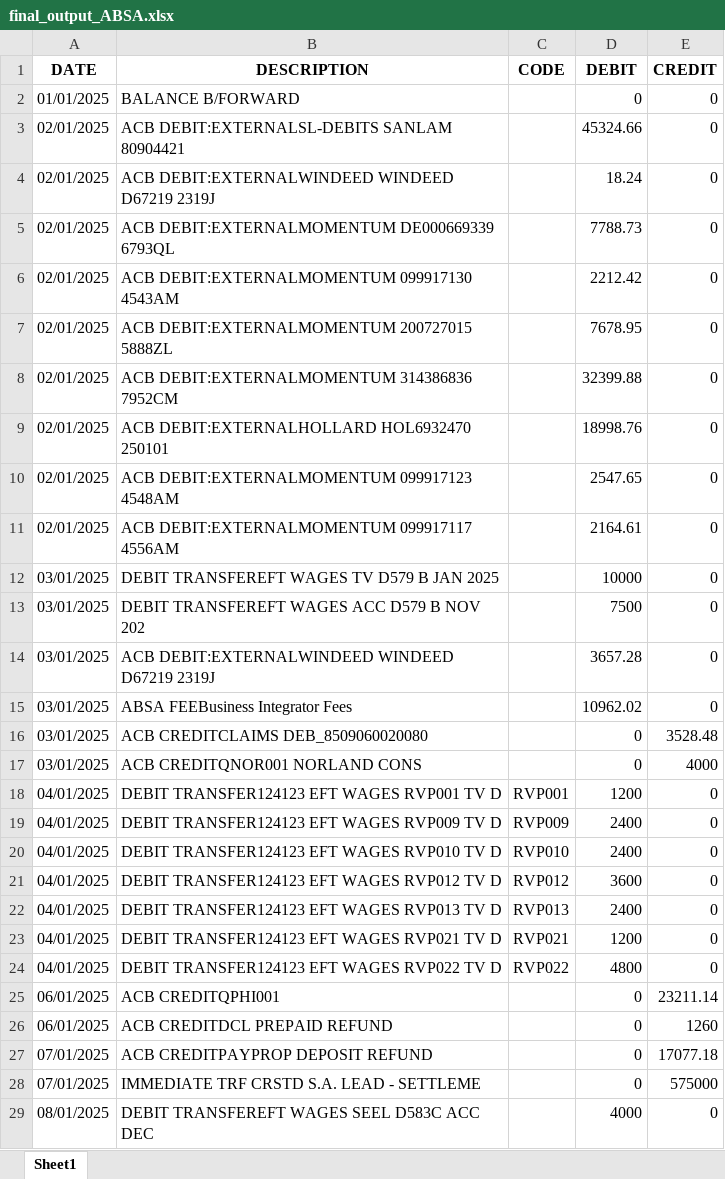
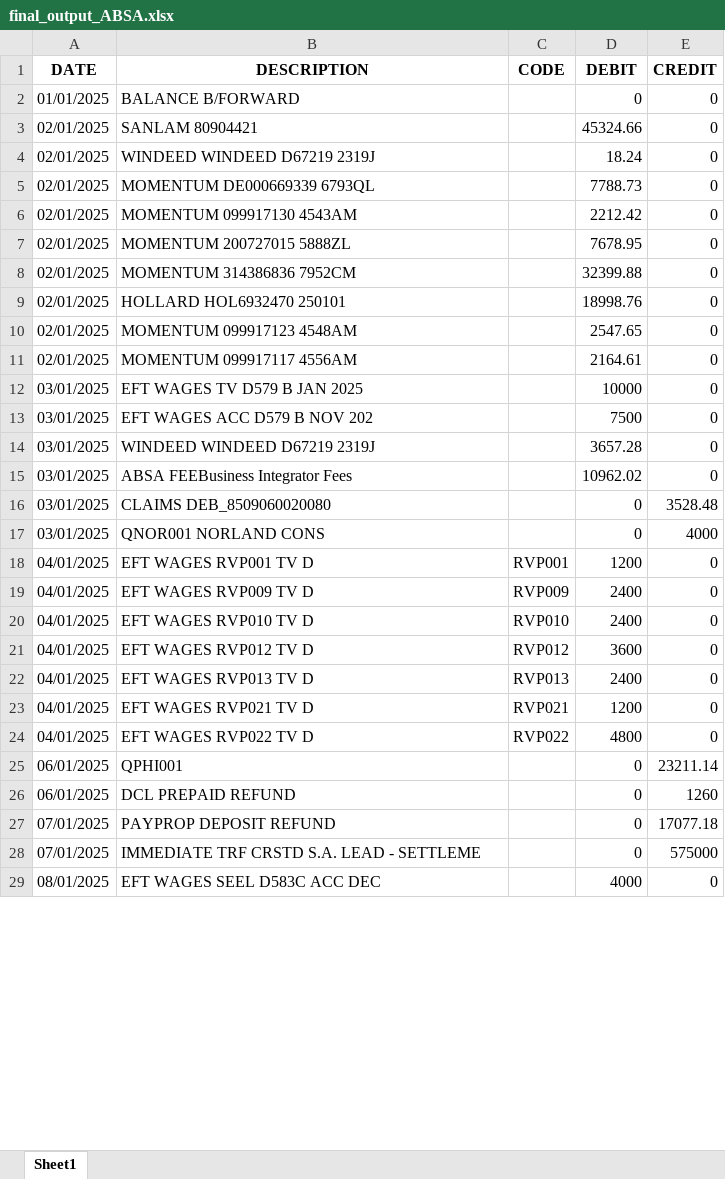
Before and after one commit to HendrikdeLange/STD-BS-CONVERTER, an Excel workbook: temp/final_output_ABSA.xlsx, sheet Sheet1, drawn as a sheet; only a part is shown; values as stored, in another font and other column widths than the file's, no borders; the diff covers the shown part only; the diff names each change by its address in the sheet, - before the commit and + after, or states it on an @@ line.

```diff
--- a/temp/final_output_ABSA.xlsx (sheet Sheet1)
+++ b/temp/final_output_ABSA.xlsx (sheet Sheet1)
-B3 (DESCRIPTION): ACB DEBIT:EXTERNALSL-DEBITS SANLAM 80904421
+B3 (DESCRIPTION): SANLAM 80904421
-B4 (DESCRIPTION): ACB DEBIT:EXTERNALWINDEED WINDEED D67219 2319J
+B4 (DESCRIPTION): WINDEED WINDEED D67219 2319J
-B5 (DESCRIPTION): ACB DEBIT:EXTERNALMOMENTUM DE000669339 6793QL
+B5 (DESCRIPTION): MOMENTUM DE000669339 6793QL
-B6 (DESCRIPTION): ACB DEBIT:EXTERNALMOMENTUM 099917130 4543AM
+B6 (DESCRIPTION): MOMENTUM 099917130 4543AM
-B7 (DESCRIPTION): ACB DEBIT:EXTERNALMOMENTUM 200727015 5888ZL
+B7 (DESCRIPTION): MOMENTUM 200727015 5888ZL
-B8 (DESCRIPTION): ACB DEBIT:EXTERNALMOMENTUM 314386836 7952CM
+B8 (DESCRIPTION): MOMENTUM 314386836 7952CM
-B9 (DESCRIPTION): ACB DEBIT:EXTERNALHOLLARD HOL6932470 250101
+B9 (DESCRIPTION): HOLLARD HOL6932470 250101
-B10 (DESCRIPTION): ACB DEBIT:EXTERNALMOMENTUM 099917123 4548AM
+B10 (DESCRIPTION): MOMENTUM 099917123 4548AM
-B11 (DESCRIPTION): ACB DEBIT:EXTERNALMOMENTUM 099917117 4556AM
+B11 (DESCRIPTION): MOMENTUM 099917117 4556AM
-B12 (DESCRIPTION): DEBIT TRANSFEREFT WAGES TV D579 B JAN 2025
+B12 (DESCRIPTION): EFT WAGES TV D579 B JAN 2025
-B13 (DESCRIPTION): DEBIT TRANSFEREFT WAGES ACC D579 B NOV 202
+B13 (DESCRIPTION): EFT WAGES ACC D579 B NOV 202
-B14 (DESCRIPTION): ACB DEBIT:EXTERNALWINDEED WINDEED D67219 2319J
+B14 (DESCRIPTION): WINDEED WINDEED D67219 2319J
-B16 (DESCRIPTION): ACB CREDITCLAIMS DEB_8509060020080
+B16 (DESCRIPTION): CLAIMS DEB_8509060020080
-B17 (DESCRIPTION): ACB CREDITQNOR001 NORLAND CONS
+B17 (DESCRIPTION): QNOR001 NORLAND CONS
-B18 (DESCRIPTION): DEBIT TRANSFER124123 EFT WAGES RVP001 TV D
+B18 (DESCRIPTION): EFT WAGES RVP001 TV D
-B19 (DESCRIPTION): DEBIT TRANSFER124123 EFT WAGES RVP009 TV D
+B19 (DESCRIPTION): EFT WAGES RVP009 TV D
-B20 (DESCRIPTION): DEBIT TRANSFER124123 EFT WAGES RVP010 TV D
+B20 (DESCRIPTION): EFT WAGES RVP010 TV D
-B21 (DESCRIPTION): DEBIT TRANSFER124123 EFT WAGES RVP012 TV D
+B21 (DESCRIPTION): EFT WAGES RVP012 TV D
-B22 (DESCRIPTION): DEBIT TRANSFER124123 EFT WAGES RVP013 TV D
+B22 (DESCRIPTION): EFT WAGES RVP013 TV D
-B23 (DESCRIPTION): DEBIT TRANSFER124123 EFT WAGES RVP021 TV D
+B23 (DESCRIPTION): EFT WAGES RVP021 TV D
-B24 (DESCRIPTION): DEBIT TRANSFER124123 EFT WAGES RVP022 TV D
+B24 (DESCRIPTION): EFT WAGES RVP022 TV D
-B25 (DESCRIPTION): ACB CREDITQPHI001
+B25 (DESCRIPTION): QPHI001
-B26 (DESCRIPTION): ACB CREDITDCL PREPAID REFUND
+B26 (DESCRIPTION): DCL PREPAID REFUND
-B27 (DESCRIPTION): ACB CREDITPAYPROP DEPOSIT REFUND
+B27 (DESCRIPTION): PAYPROP DEPOSIT REFUND
-B29 (DESCRIPTION): DEBIT TRANSFEREFT WAGES SEEL D583C ACC DEC
+B29 (DESCRIPTION): EFT WAGES SEEL D583C ACC DEC
```
Also changed, not shown: 22 edited cells elsewhere in this sheet, temp/final_output_standard.xlsx, 4 other files.
